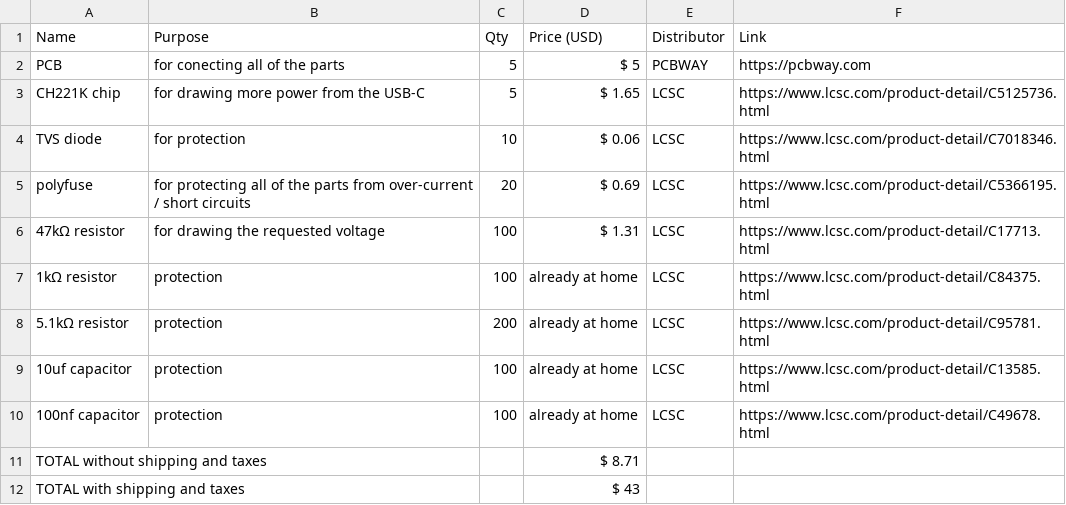
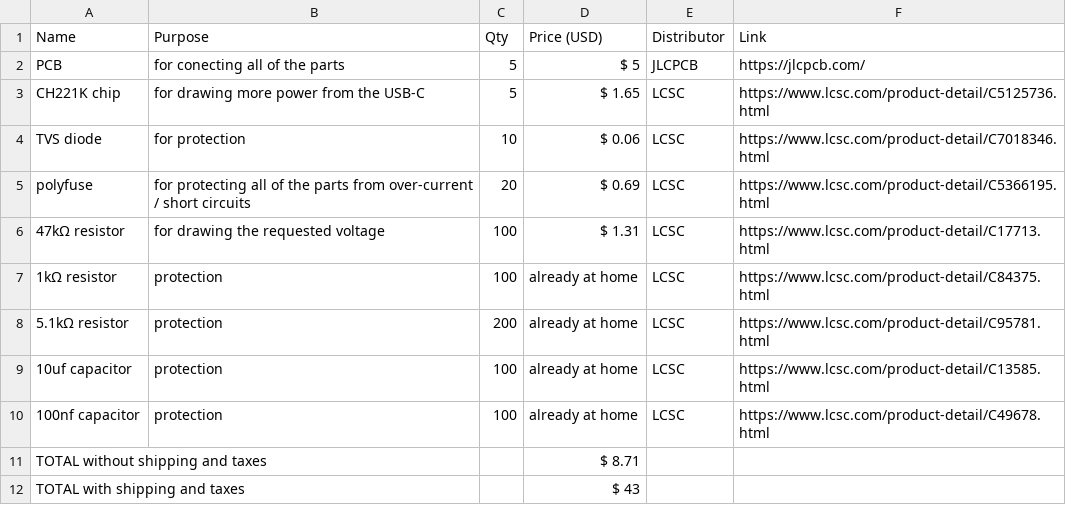
Before and after one commit to Small-doge128/USB-C2easypads, a CSV file: BOM.csv, drawn as a sheet.

Commit message:
Update BOM.csv

```diff
--- a/BOM.csv
+++ b/BOM.csv
@@ -1,3 +1,3 @@
 Name,Purpose,Qty,Price (USD),Distributor,Link
-PCB,for conecting all of the parts,5,$ 5,PCBWAY,https://pcbway.com
+PCB,for conecting all of the parts,5,$ 5,JLCPCB,https://jlcpcb.com/
 CH221K chip,for drawing more power from the USB-C,5,$ 1.65,LCSC,https://www.lcsc.com/product-detail/C5125736.html
```
